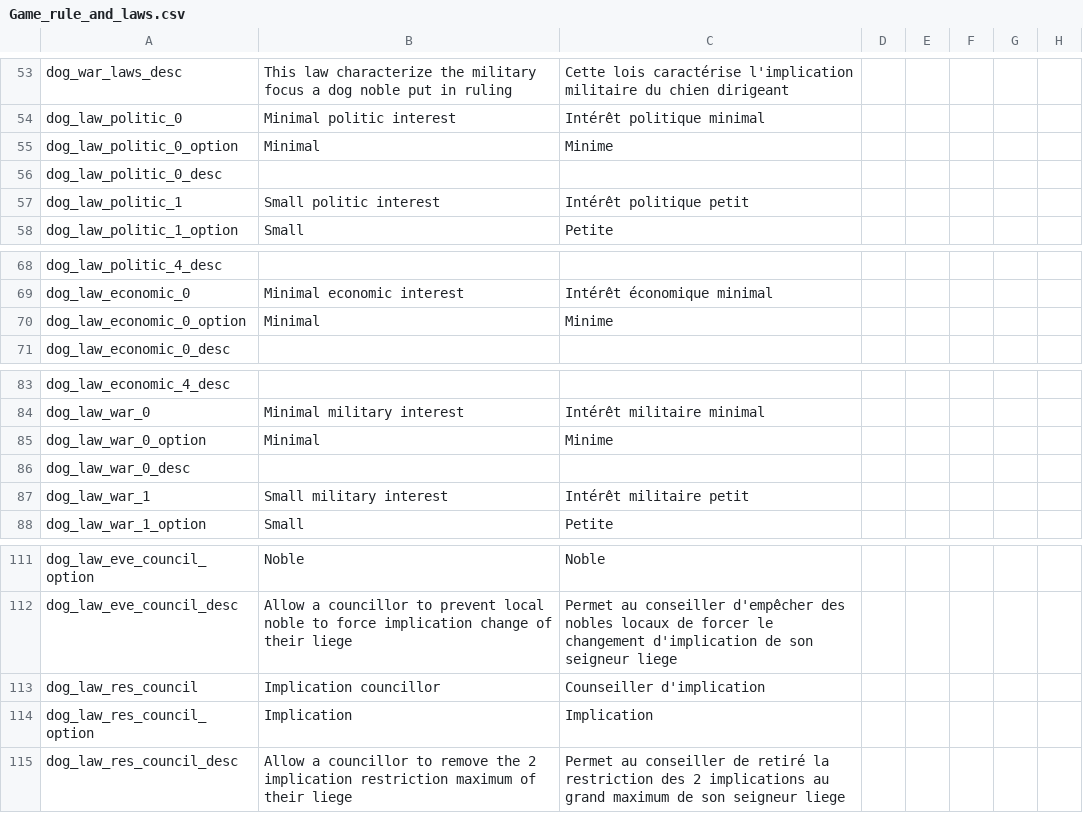
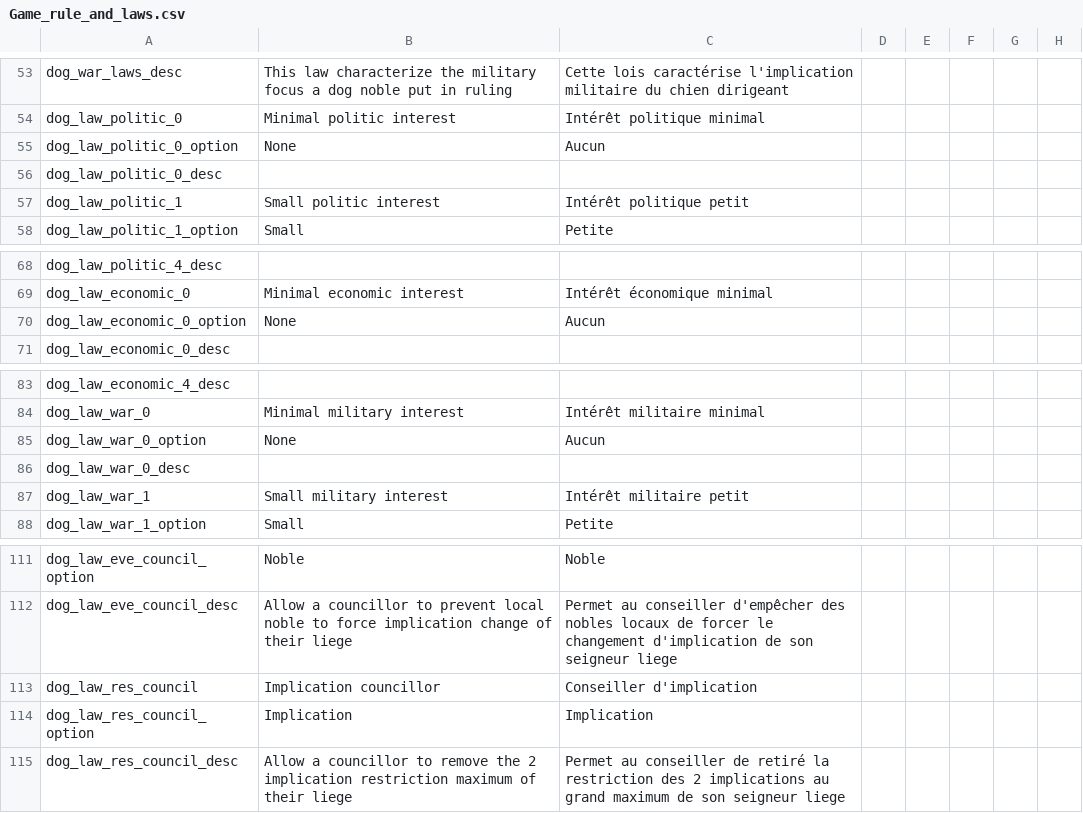
Before and after one commit to asmuro1/animals-plus, a CSV file: animals_update/localisation/Game_rule_and_laws.csv, drawn as a sheet; only a part is shown, gaps mark what is left out; the diff names each change by its address in the sheet, - before the commit and + after, or states it on an @@ line.

```diff
--- a/animals_update/localisation/Game_rule_and_laws.csv
+++ b/animals_update/localisation/Game_rule_and_laws.csv
-B55: Minimal
+B55: None
-C55: Minime
+C55: Aucun
-B70: Minimal
+B70: None
-C70: Minime
+C70: Aucun
-B85: Minimal
+B85: None
-C85: Minime
+C85: Aucun
-C113: Counseiller d'implication
+C113: Conseiller d'implication
```
Also changed, not shown: animals_update/localisation/buildings.csv, 6 other files.
